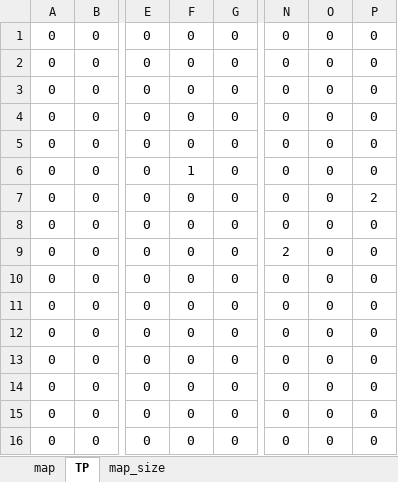
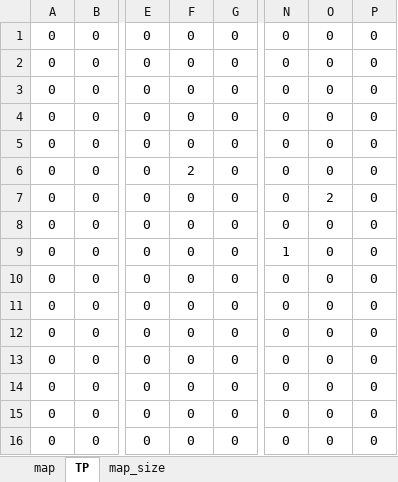
Before and after one commit to yamyi3/UnderEscape, an Excel workbook: UnderEscape/game/data/map_editor.xlsm, sheet TP, drawn as a sheet; only a part is shown, gaps mark what is left out; values as stored, in another font and other column widths than the file's, no borders; charts and pictures and conditional formats not drawn; the diff names each change by its address in the sheet, - before the commit and + after, or states it on an @@ line.

```diff
--- a/UnderEscape/game/data/map_editor.xlsm (sheet TP)
+++ b/UnderEscape/game/data/map_editor.xlsm (sheet TP)
-F6: 1
+F6: 2
-O7: 0
+O7: 2
-P7: 2
+P7: 0
-N9: 2
+N9: 1
```
Also changed, not shown: sheet map, formulas that keep their value, charts or pictures, 5 other files.
